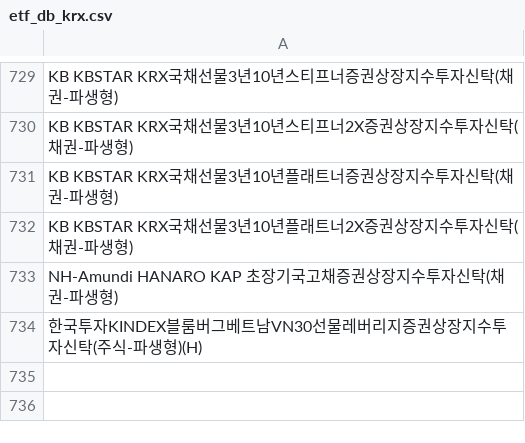
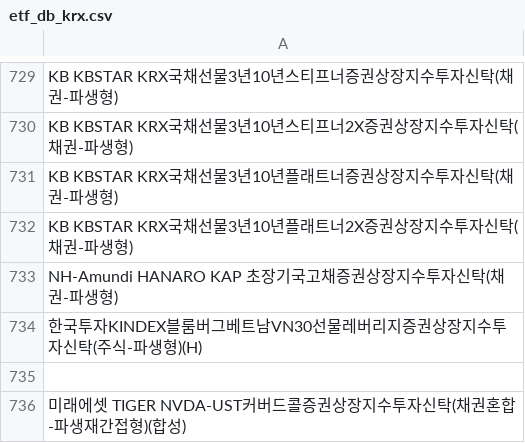
Before and after one commit to sungin-etf/test, a CSV file: etf_db_krx.csv, drawn as a sheet; only a part is shown, gaps mark what is left out.

```diff
--- a/etf_db_krx.csv
+++ b/etf_db_krx.csv
@@ -734 +734,3 @@ NH-Amundi HANARO KAP 초장기국고채증권상장지수투자신탁(채권-파
 한국투자KINDEX블룸버그베트남VN30선물레버리지증권상장지수투자신탁(주식-파생형)(H)
+
+미래에셋 TIGER NVDA-UST커버드콜증권상장지수투자신탁(채권혼합-파생재간접형)(합성)
```
